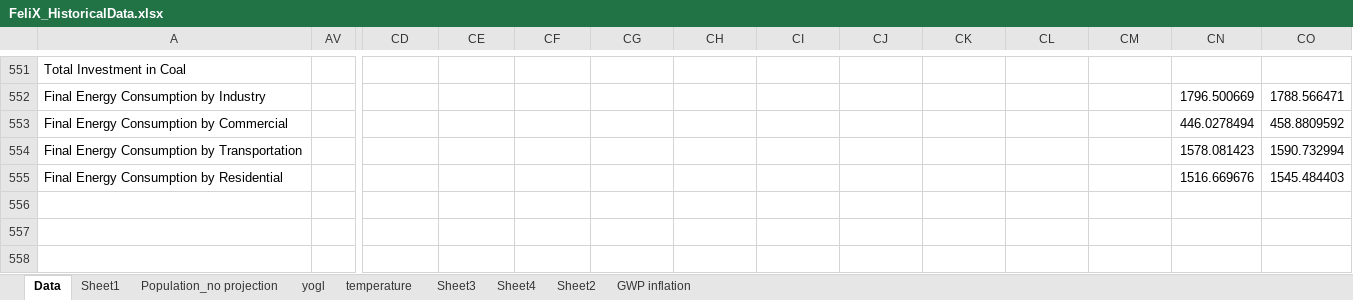
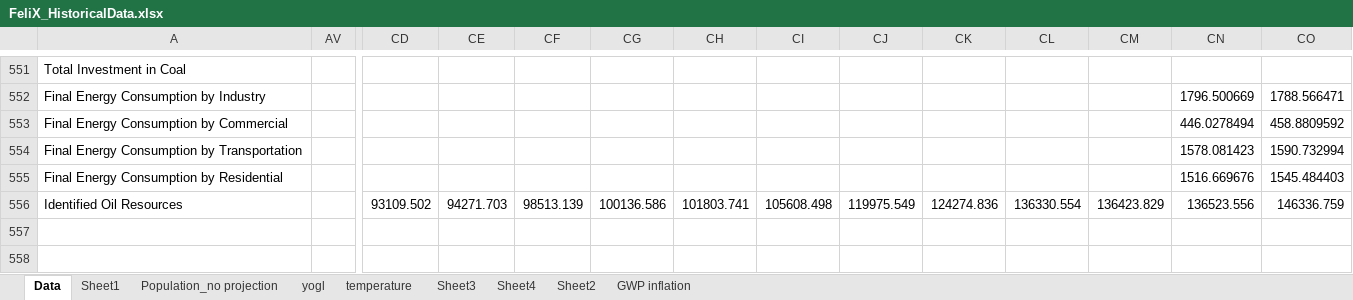
Before and after one commit to iiasa/Felix-Model, an Excel workbook: Current_Version/FeliX_HistoricalData.xlsx, sheet Data, drawn as a sheet; only a part is shown, gaps mark what is left out; values as stored, in another font and other column widths than the file's, no borders; rows hold the shown columns only; the diff names each change by its address in the sheet, - before the commit and + after, or states it on an @@ line.

```diff
--- a/Current_Version/FeliX_HistoricalData.xlsx (sheet Data)
+++ b/Current_Version/FeliX_HistoricalData.xlsx (sheet Data)
-row 556: (empty)
+row 556: Identified Oil Resources |  | 93109.502 | 94271.703 | 98513.139 | 100136.586 | 101803.741 | 105608.498 | 119975.549 | 124274.836 | 136330.554 | 136423.829 | 136523.556 | 146336.759
```
Also changed, not shown: 26 other files.
